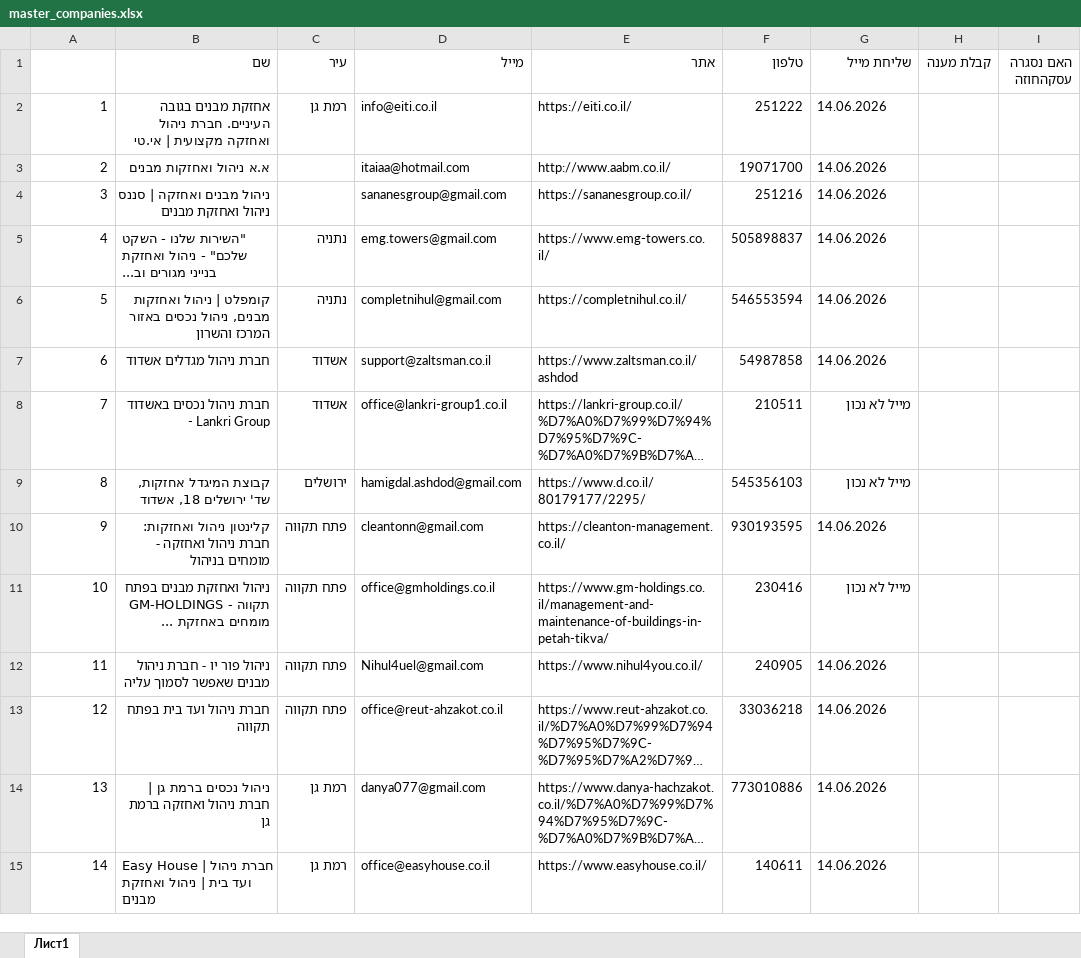
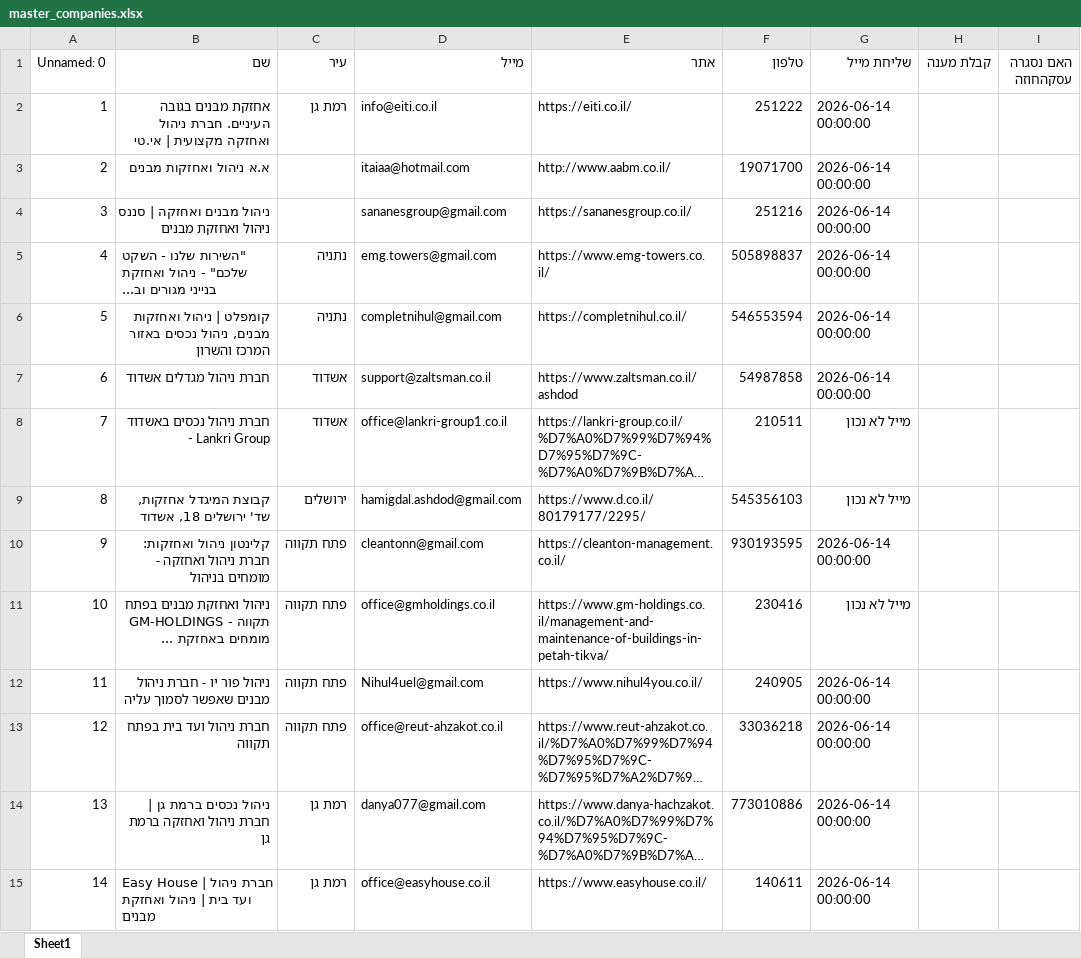
Before and after one commit to tati-il/alpinism-bot, an Excel workbook: master_companies.xlsx, sheet Sheet1, drawn as a sheet; only a part is shown; long unchanged cells end in …; values as stored, in another font and other column widths than the file's, no cell formats; charts and pictures not drawn; the diff covers the shown part only; the diff names each change by its address in the sheet, - before the commit and + after, or states it on an @@ line.

```diff
--- a/master_companies.xlsx (sheet Sheet1)
+++ b/master_companies.xlsx (sheet Sheet1)
-sheet tab: Лист1
+sheet tab: Sheet1
@@ column A (Unnamed: 0) renumbered in row 1 @@
-G2:G7 (שליחת מייל): 14.06.2026
+G2:G7 (שליחת מייל): 2026-06-14 00:00:00
-G10 (שליחת מייל): 14.06.2026
+G10 (שליחת מייל): 2026-06-14 00:00:00
-G12:G15 (שליחת מייל): 14.06.2026
+G12:G15 (שליחת מייל): 2026-06-14 00:00:00
```
Also changed, not shown: 2 added rows and 21 edited cells elsewhere in this sheet, cell formats, charts or pictures.
